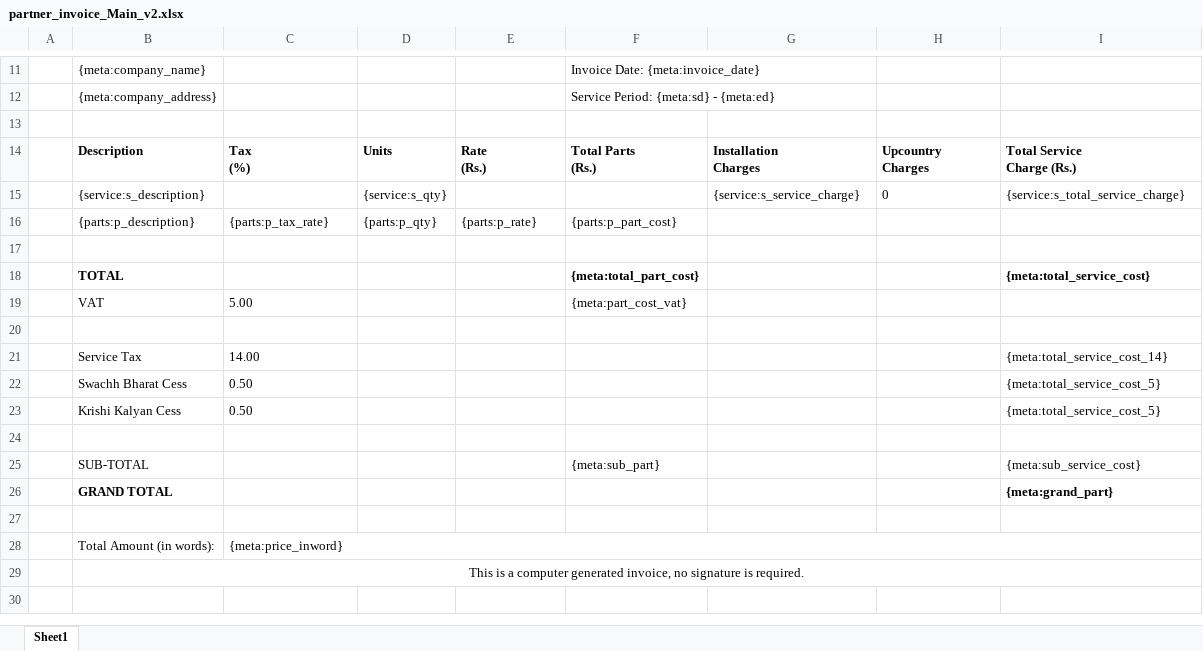
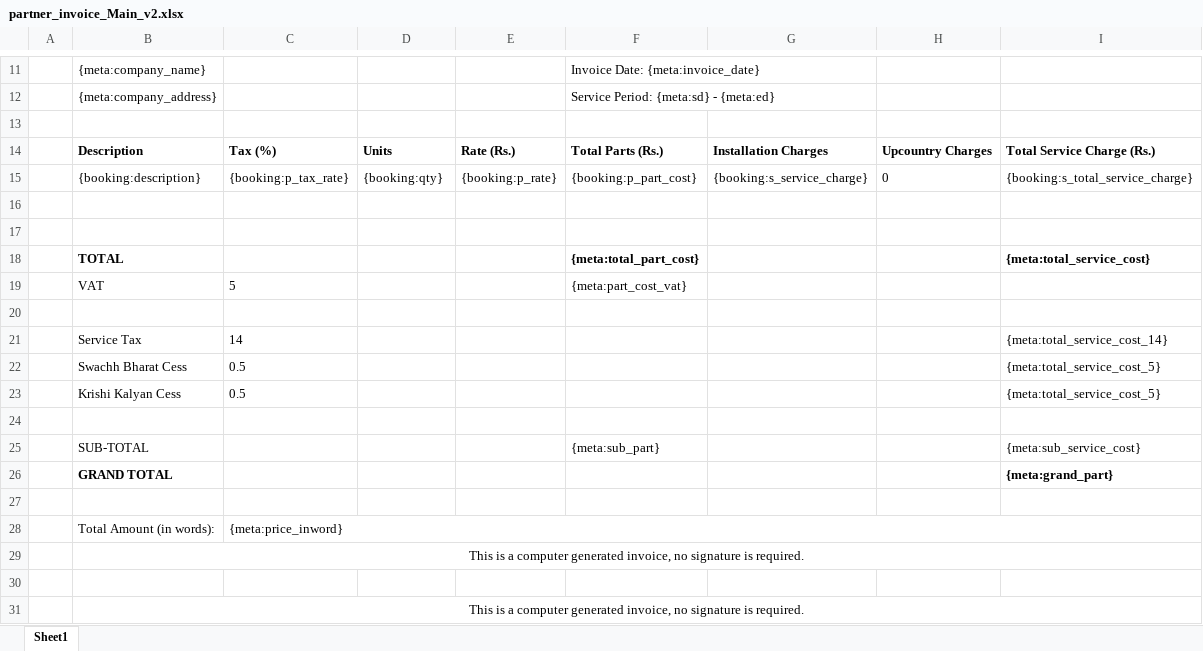
Before and after one commit to 247around-DeepakSharma/Deepak, an Excel workbook: application/controllers/excel-templates/partner_invoice_Main_v2.xlsx, sheet Sheet1, drawn as a sheet; only a part is shown, gaps mark what is left out; values as stored, in another font and other column widths than the file's, no borders; charts and pictures not drawn; removed rows and columns are numbered as before the commit, all else as after; ↵ is a line break in a cell; the diff names each change by its address in the sheet, - before the commit and + after, or states it on an @@ line.

```diff
--- a/application/controllers/excel-templates/partner_invoice_Main_v2.xlsx (sheet Sheet1)
+++ b/application/controllers/excel-templates/partner_invoice_Main_v2.xlsx (sheet Sheet1)
-C14: Tax ↵ (%)
+C14: Tax (%)
-E14: Rate ↵ (Rs.)
+E14: Rate (Rs.)
-F14: Total Parts ↵ (Rs.)
+F14: Total Parts (Rs.)
-G14: Installation ↵ Charges
+G14: Installation Charges
-H14: Upcountry ↵ Charges
+H14: Upcountry Charges
-I14: Total Service ↵ Charge (Rs.)
+I14: Total Service Charge (Rs.)
-row 15:  | {service:s_description} |  | {service:s_qty} |  |  | {service:s_service_charge} | 0 | {service:s_total_service_charge}
+row 15:  | {booking:description} | {booking:p_tax_rate} | {booking:qty} | {booking:p_rate} | {booking:p_part_cost} | {booking:s_service_charge} | 0 | {booking:s_total_service_charge}
-row 16:  | {parts:p_description} | {parts:p_tax_rate} | {parts:p_qty} | {parts:p_rate} | {parts:p_part_cost}
+row 16: (empty)
-C19: 5.00
+C19: 5
-C21: 14.00
+C21: 14
-C22:C23: 0.50
+C22:C23: 0.5
+row 29:  | This is a computer generated invoice, no signature is required.
+row 30: (empty)
```
Also changed, not shown: charts or pictures, application/controllers/excel-templates/Vendor_Settlement_Template-FoC-v5.xlsx, 2 other files.
